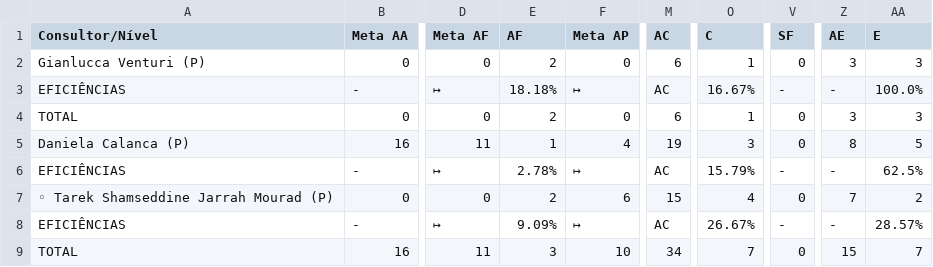
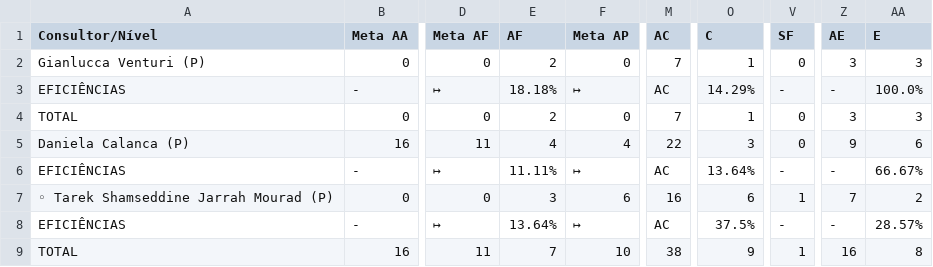
Before and after one commit to officew1goiania/gestaoavista2, a CSV file: dados_extraidos.csv, drawn as a sheet; only a part is shown, gaps mark what is left out; the diff names each change by its address in the sheet, - before the commit and + after, or states it on an @@ line.

```diff
--- a/dados_extraidos.csv
+++ b/dados_extraidos.csv
-M2 (AC): 6
+M2 (AC): 7
-O3 (C): 16.67%
+O3 (C): 14.29%
-M4 (AC): 6
+M4 (AC): 7
-E5 (AF): 1
+E5 (AF): 4
-M5 (AC): 19
+M5 (AC): 22
-Z5 (AE): 8
+Z5 (AE): 9
-AA5 (E): 5
+AA5 (E): 6
-E6 (AF): 2.78%
+E6 (AF): 11.11%
-O6 (C): 15.79%
+O6 (C): 13.64%
-AA6 (E): 62.5%
+AA6 (E): 66.67%
-E7 (AF): 2
+E7 (AF): 3
-M7 (AC): 15
+M7 (AC): 16
-O7 (C): 4
+O7 (C): 6
-V7 (SF): 0
+V7 (SF): 1
-E8 (AF): 9.09%
+E8 (AF): 13.64%
-O8 (C): 26.67%
+O8 (C): 37.5%
-E9 (AF): 3
+E9 (AF): 7
-M9 (AC): 34
+M9 (AC): 38
-O9 (C): 7
+O9 (C): 9
-V9 (SF): 0
+V9 (SF): 1
-Z9 (AE): 15
+Z9 (AE): 16
-AA9 (E): 7
+AA9 (E): 8
```
Also changed, not shown: dados_semana.csv, ranking_muapd.csv, 1 other file.
